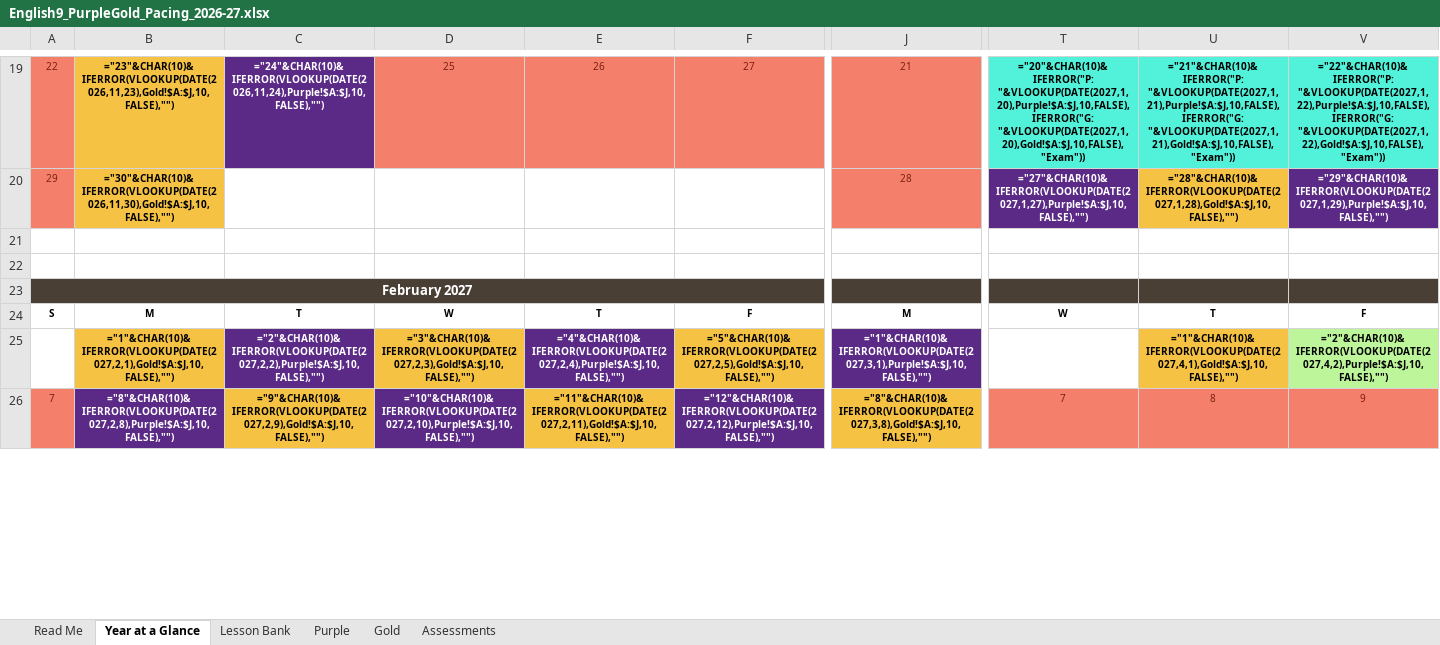
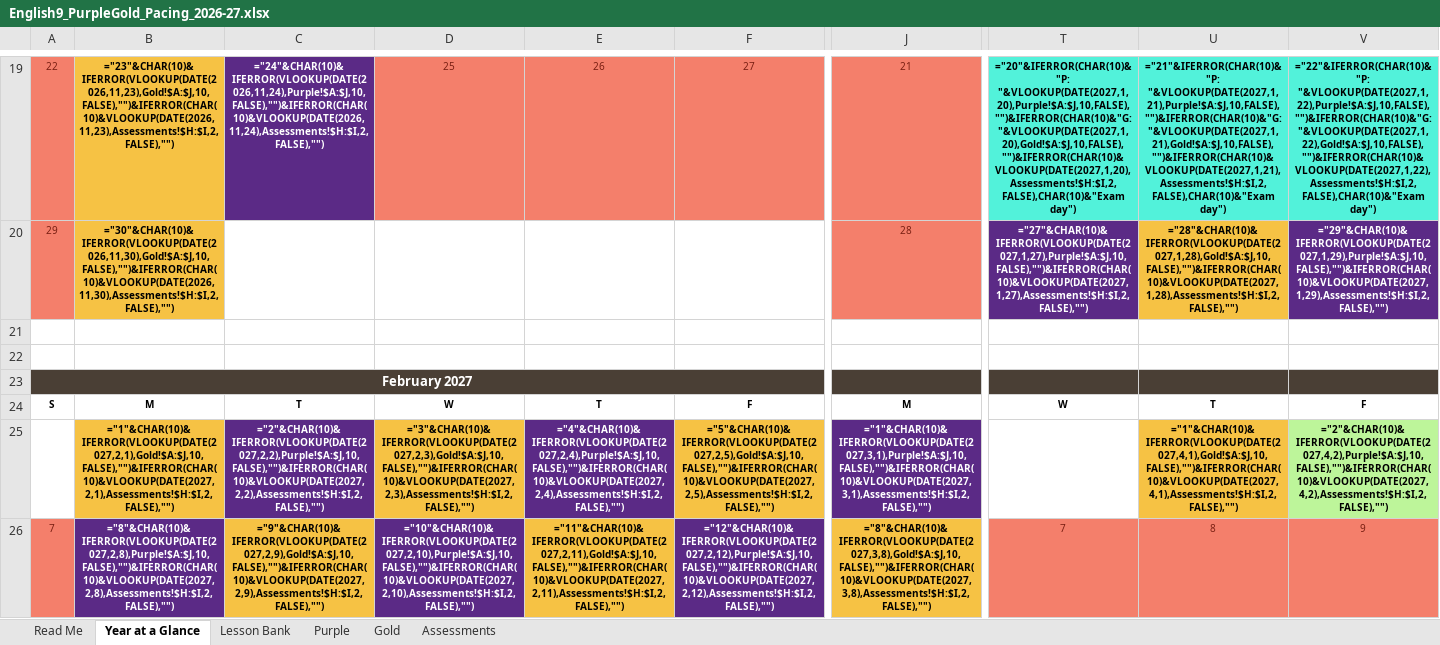
Before and after one commit to stumpgreg-ops/Sol-s-Labyrinth-VA-Chem, an Excel workbook: english9-pacing/English9_PurpleGold_Pacing_2026-27.xlsx, sheet Year at a Glance, drawn as a sheet; only a part is shown, gaps mark what is left out; values as stored, in another font and other column widths than the file's, no borders; formulas without a stored value are shown as written; the diff covers the shown part only; the diff names each change by its address in the sheet, - before the commit and + after, or states it on an @@ line.

```diff
--- a/english9-pacing/English9_PurpleGold_Pacing_2026-27.xlsx (sheet Year at a Glance)
+++ b/english9-pacing/English9_PurpleGold_Pacing_2026-27.xlsx (sheet Year at a Glance)
-B19: ="23"&CHAR(10)&IFERROR(VLOOKUP(DATE(2026,11,23),Gold!$A:$J,10,FALSE),"")
+B19: ="23"&CHAR(10)&IFERROR(VLOOKUP(DATE(2026,11,23),Gold!$A:$J,10,FALSE),"")&IFERROR(CHAR(10)&VLOOKUP(DATE(2026,11,23),Assessments!$H:$I,2,FALSE),"")
-C19: ="24"&CHAR(10)&IFERROR(VLOOKUP(DATE(2026,11,24),Purple!$A:$J,10,FALSE),"")
+C19: ="24"&CHAR(10)&IFERROR(VLOOKUP(DATE(2026,11,24),Purple!$A:$J,10,FALSE),"")&IFERROR(CHAR(10)&VLOOKUP(DATE(2026,11,24),Assessments!$H:$I,2,FALSE),"")
-T19: ="20"&CHAR(10)&IFERROR("P: "&VLOOKUP(DATE(2027,1,20),Purple!$A:$J,10,FALSE),IFERROR("G: "&VLOOKUP(DATE(2027,1,20),Gold!$A:$J,10,FALSE),"Exam"))
+T19: ="20"&IFERROR(CHAR(10)&"P: "&VLOOKUP(DATE(2027,1,20),Purple!$A:$J,10,FALSE),"")&IFERROR(CHAR(10)&"G: "&VLOOKUP(DATE(2027,1,20),Gold!$A:$J,10,FALSE),"")&IFERROR(CHAR(10)&VLOOKUP(DATE(2027,1,20),Assessments!$H:$I,2,FALSE),CHAR(10)&"Exam day")
-U19: ="21"&CHAR(10)&IFERROR("P: "&VLOOKUP(DATE(2027,1,21),Purple!$A:$J,10,FALSE),IFERROR("G: "&VLOOKUP(DATE(2027,1,21),Gold!$A:$J,10,FALSE),"Exam"))
+U19: ="21"&IFERROR(CHAR(10)&"P: "&VLOOKUP(DATE(2027,1,21),Purple!$A:$J,10,FALSE),"")&IFERROR(CHAR(10)&"G: "&VLOOKUP(DATE(2027,1,21),Gold!$A:$J,10,FALSE),"")&IFERROR(CHAR(10)&VLOOKUP(DATE(2027,1,21),Assessments!$H:$I,2,FALSE),CHAR(10)&"Exam day")
-V19: ="22"&CHAR(10)&IFERROR("P: "&VLOOKUP(DATE(2027,1,22),Purple!$A:$J,10,FALSE),IFERROR("G: "&VLOOKUP(DATE(2027,1,22),Gold!$A:$J,10,FALSE),"Exam"))
+V19: ="22"&IFERROR(CHAR(10)&"P: "&VLOOKUP(DATE(2027,1,22),Purple!$A:$J,10,FALSE),"")&IFERROR(CHAR(10)&"G: "&VLOOKUP(DATE(2027,1,22),Gold!$A:$J,10,FALSE),"")&IFERROR(CHAR(10)&VLOOKUP(DATE(2027,1,22),Assessments!$H:$I,2,FALSE),CHAR(10)&"Exam day")
-B20: ="30"&CHAR(10)&IFERROR(VLOOKUP(DATE(2026,11,30),Gold!$A:$J,10,FALSE),"")
+B20: ="30"&CHAR(10)&IFERROR(VLOOKUP(DATE(2026,11,30),Gold!$A:$J,10,FALSE),"")&IFERROR(CHAR(10)&VLOOKUP(DATE(2026,11,30),Assessments!$H:$I,2,FALSE),"")
-T20: ="27"&CHAR(10)&IFERROR(VLOOKUP(DATE(2027,1,27),Purple!$A:$J,10,FALSE),"")
+T20: ="27"&CHAR(10)&IFERROR(VLOOKUP(DATE(2027,1,27),Purple!$A:$J,10,FALSE),"")&IFERROR(CHAR(10)&VLOOKUP(DATE(2027,1,27),Assessments!$H:$I,2,FALSE),"")
-U20: ="28"&CHAR(10)&IFERROR(VLOOKUP(DATE(2027,1,28),Gold!$A:$J,10,FALSE),"")
+U20: ="28"&CHAR(10)&IFERROR(VLOOKUP(DATE(2027,1,28),Gold!$A:$J,10,FALSE),"")&IFERROR(CHAR(10)&VLOOKUP(DATE(2027,1,28),Assessments!$H:$I,2,FALSE),"")
-V20: ="29"&CHAR(10)&IFERROR(VLOOKUP(DATE(2027,1,29),Purple!$A:$J,10,FALSE),"")
+V20: ="29"&CHAR(10)&IFERROR(VLOOKUP(DATE(2027,1,29),Purple!$A:$J,10,FALSE),"")&IFERROR(CHAR(10)&VLOOKUP(DATE(2027,1,29),Assessments!$H:$I,2,FALSE),"")
-B25: ="1"&CHAR(10)&IFERROR(VLOOKUP(DATE(2027,2,1),Gold!$A:$J,10,FALSE),"")
+B25: ="1"&CHAR(10)&IFERROR(VLOOKUP(DATE(2027,2,1),Gold!$A:$J,10,FALSE),"")&IFERROR(CHAR(10)&VLOOKUP(DATE(2027,2,1),Assessments!$H:$I,2,FALSE),"")
-C25: ="2"&CHAR(10)&IFERROR(VLOOKUP(DATE(2027,2,2),Purple!$A:$J,10,FALSE),"")
+C25: ="2"&CHAR(10)&IFERROR(VLOOKUP(DATE(2027,2,2),Purple!$A:$J,10,FALSE),"")&IFERROR(CHAR(10)&VLOOKUP(DATE(2027,2,2),Assessments!$H:$I,2,FALSE),"")
-D25: ="3"&CHAR(10)&IFERROR(VLOOKUP(DATE(2027,2,3),Gold!$A:$J,10,FALSE),"")
+D25: ="3"&CHAR(10)&IFERROR(VLOOKUP(DATE(2027,2,3),Gold!$A:$J,10,FALSE),"")&IFERROR(CHAR(10)&VLOOKUP(DATE(2027,2,3),Assessments!$H:$I,2,FALSE),"")
-E25: ="4"&CHAR(10)&IFERROR(VLOOKUP(DATE(2027,2,4),Purple!$A:$J,10,FALSE),"")
+E25: ="4"&CHAR(10)&IFERROR(VLOOKUP(DATE(2027,2,4),Purple!$A:$J,10,FALSE),"")&IFERROR(CHAR(10)&VLOOKUP(DATE(2027,2,4),Assessments!$H:$I,2,FALSE),"")
-F25: ="5"&CHAR(10)&IFERROR(VLOOKUP(DATE(2027,2,5),Gold!$A:$J,10,FALSE),"")
+F25: ="5"&CHAR(10)&IFERROR(VLOOKUP(DATE(2027,2,5),Gold!$A:$J,10,FALSE),"")&IFERROR(CHAR(10)&VLOOKUP(DATE(2027,2,5),Assessments!$H:$I,2,FALSE),"")
-J25: ="1"&CHAR(10)&IFERROR(VLOOKUP(DATE(2027,3,1),Purple!$A:$J,10,FALSE),"")
+J25: ="1"&CHAR(10)&IFERROR(VLOOKUP(DATE(2027,3,1),Purple!$A:$J,10,FALSE),"")&IFERROR(CHAR(10)&VLOOKUP(DATE(2027,3,1),Assessments!$H:$I,2,FALSE),"")
-U25: ="1"&CHAR(10)&IFERROR(VLOOKUP(DATE(2027,4,1),Gold!$A:$J,10,FALSE),"")
+U25: ="1"&CHAR(10)&IFERROR(VLOOKUP(DATE(2027,4,1),Gold!$A:$J,10,FALSE),"")&IFERROR(CHAR(10)&VLOOKUP(DATE(2027,4,1),Assessments!$H:$I,2,FALSE),"")
-V25: ="2"&CHAR(10)&IFERROR(VLOOKUP(DATE(2027,4,2),Purple!$A:$J,10,FALSE),"")
+V25: ="2"&CHAR(10)&IFERROR(VLOOKUP(DATE(2027,4,2),Purple!$A:$J,10,FALSE),"")&IFERROR(CHAR(10)&VLOOKUP(DATE(2027,4,2),Assessments!$H:$I,2,FALSE),"")
-B26: ="8"&CHAR(10)&IFERROR(VLOOKUP(DATE(2027,2,8),Purple!$A:$J,10,FALSE),"")
+B26: ="8"&CHAR(10)&IFERROR(VLOOKUP(DATE(2027,2,8),Purple!$A:$J,10,FALSE),"")&IFERROR(CHAR(10)&VLOOKUP(DATE(2027,2,8),Assessments!$H:$I,2,FALSE),"")
-C26: ="9"&CHAR(10)&IFERROR(VLOOKUP(DATE(2027,2,9),Gold!$A:$J,10,FALSE),"")
+C26: ="9"&CHAR(10)&IFERROR(VLOOKUP(DATE(2027,2,9),Gold!$A:$J,10,FALSE),"")&IFERROR(CHAR(10)&VLOOKUP(DATE(2027,2,9),Assessments!$H:$I,2,FALSE),"")
-D26: ="10"&CHAR(10)&IFERROR(VLOOKUP(DATE(2027,2,10),Purple!$A:$J,10,FALSE),"")
+D26: ="10"&CHAR(10)&IFERROR(VLOOKUP(DATE(2027,2,10),Purple!$A:$J,10,FALSE),"")&IFERROR(CHAR(10)&VLOOKUP(DATE(2027,2,10),Assessments!$H:$I,2,FALSE),"")
-E26: ="11"&CHAR(10)&IFERROR(VLOOKUP(DATE(2027,2,11),Gold!$A:$J,10,FALSE),"")
+E26: ="11"&CHAR(10)&IFERROR(VLOOKUP(DATE(2027,2,11),Gold!$A:$J,10,FALSE),"")&IFERROR(CHAR(10)&VLOOKUP(DATE(2027,2,11),Assessments!$H:$I,2,FALSE),"")
-F26: ="12"&CHAR(10)&IFERROR(VLOOKUP(DATE(2027,2,12),Purple!$A:$J,10,FALSE),"")
+F26: ="12"&CHAR(10)&IFERROR(VLOOKUP(DATE(2027,2,12),Purple!$A:$J,10,FALSE),"")&IFERROR(CHAR(10)&VLOOKUP(DATE(2027,2,12),Assessments!$H:$I,2,FALSE),"")
-J26: ="8"&CHAR(10)&IFERROR(VLOOKUP(DATE(2027,3,8),Gold!$A:$J,10,FALSE),"")
+J26: ="8"&CHAR(10)&IFERROR(VLOOKUP(DATE(2027,3,8),Gold!$A:$J,10,FALSE),"")&IFERROR(CHAR(10)&VLOOKUP(DATE(2027,3,8),Assessments!$H:$I,2,FALSE),"")
```
Also changed, not shown: 155 edited cells elsewhere in this sheet, sheet Assessments, sheet Lesson Bank, sheet Read Me, 1 other file.
